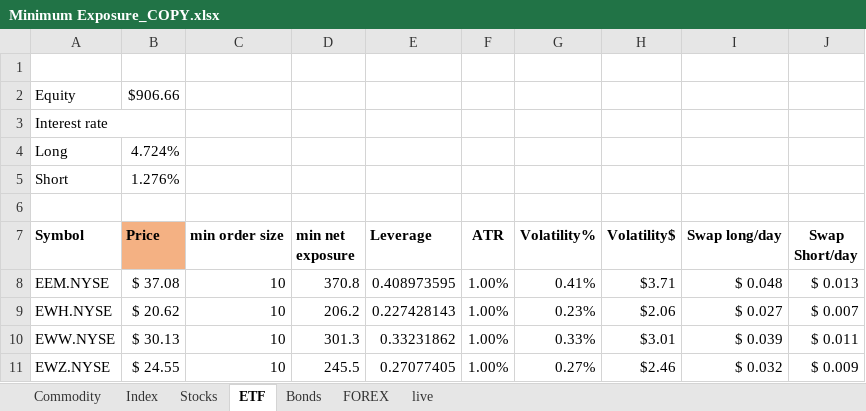
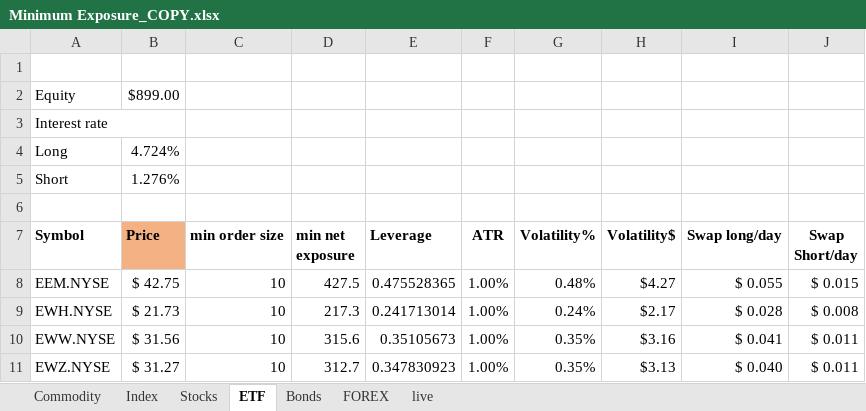
Before and after one commit to Kiran-Sawant/Bridge, an Excel workbook: Minimum Exposure_COPY.xlsx, sheet ETF, drawn as a sheet; only a part is shown; values as stored, in another font and other column widths than the file's, no borders; conditional formats not drawn; the diff covers the shown part only; the diff names each change by its address in the sheet, - before the commit and + after, or states it on an @@ line.

```diff
--- a/Minimum Exposure_COPY.xlsx (sheet ETF)
+++ b/Minimum Exposure_COPY.xlsx (sheet ETF)
-B2 (Price): $906.66
+B2 (Price): $899.00
-B8 (Price): $ 37.08
+B8 (Price): $ 42.75
-D8 (min net exposure): 370.8
+D8 (min net exposure): 427.5
-E8 (Leverage): 0.408973595
+E8 (Leverage): 0.475528365
-G8 (Volatility%): 0.41%
+G8 (Volatility%): 0.48%
-H8 (Volatility$): $3.71
+H8 (Volatility$): $4.27
-I8 (Swap long/day): $ 0.048
+I8 (Swap long/day): $ 0.055
-J8 (Swap Short/day): $ 0.013
+J8 (Swap Short/day): $ 0.015
-B9 (Price): $ 20.62
+B9 (Price): $ 21.73
-D9 (min net exposure): 206.2
+D9 (min net exposure): 217.3
-E9 (Leverage): 0.227428143
+E9 (Leverage): 0.241713014
-G9 (Volatility%): 0.23%
+G9 (Volatility%): 0.24%
-H9 (Volatility$): $2.06
+H9 (Volatility$): $2.17
-I9 (Swap long/day): $ 0.027
+I9 (Swap long/day): $ 0.028
-J9 (Swap Short/day): $ 0.007
+J9 (Swap Short/day): $ 0.008
-B10 (Price): $ 30.13
+B10 (Price): $ 31.56
-D10 (min net exposure): 301.3
+D10 (min net exposure): 315.6
-E10 (Leverage): 0.33231862
+E10 (Leverage): 0.35105673
-G10 (Volatility%): 0.33%
+G10 (Volatility%): 0.35%
-H10 (Volatility$): $3.01
+H10 (Volatility$): $3.16
-I10 (Swap long/day): $ 0.039
+I10 (Swap long/day): $ 0.041
-B11 (Price): $ 24.55
+B11 (Price): $ 31.27
-D11 (min net exposure): 245.5
+D11 (min net exposure): 312.7
-E11 (Leverage): 0.27077405
+E11 (Leverage): 0.347830923
-G11 (Volatility%): 0.27%
+G11 (Volatility%): 0.35%
-H11 (Volatility$): $2.46
+H11 (Volatility$): $3.13
-I11 (Swap long/day): $ 0.032
+I11 (Swap long/day): $ 0.040
-J11 (Swap Short/day): $ 0.009
+J11 (Swap Short/day): $ 0.011
```
Also changed, not shown: 145 edited cells elsewhere in this sheet, sheet FOREX, sheet Stocks, sheet live, sheet Index, sheet Commodity, sheet Bonds, Market Exposure_COPY.xlsx.
